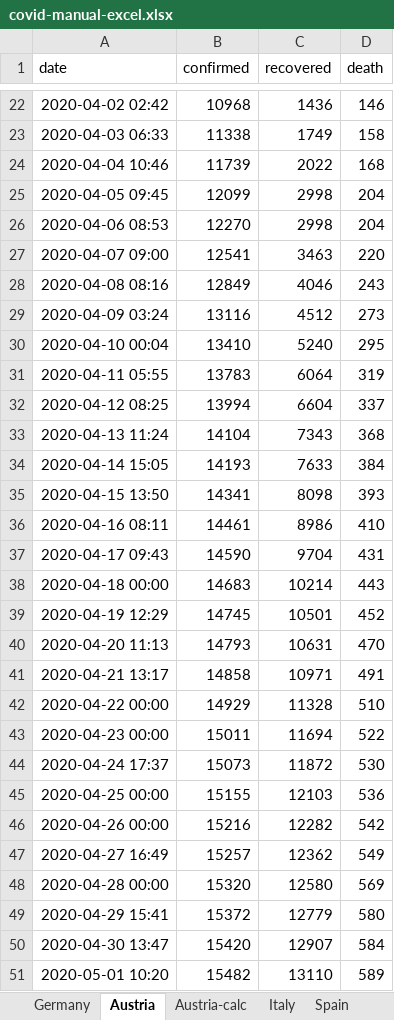
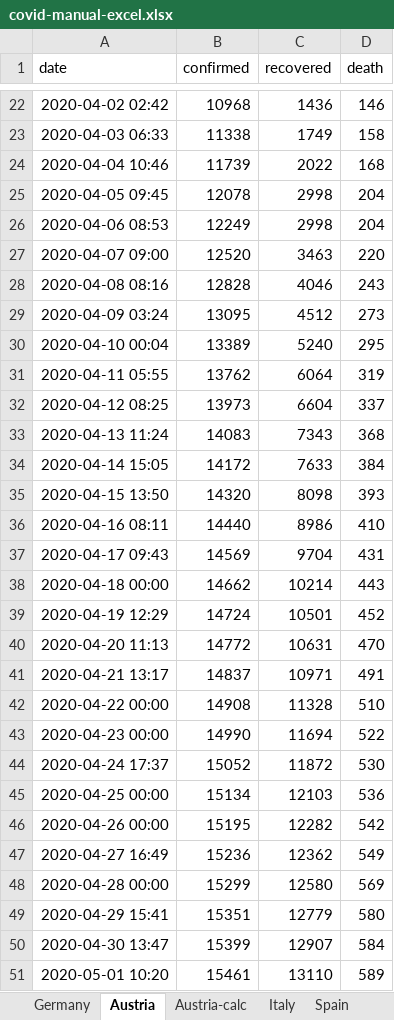
Before and after one commit to cs224/covid-19-data-analysis, an Excel workbook: covid-manual-excel.xlsx, sheet Austria, drawn as a sheet; only a part is shown, gaps mark what is left out; values as stored, in another font and other column widths than the file's, no borders; the diff covers the shown part only; the diff names each change by its address in the sheet, - before the commit and + after, or states it on an @@ line.

```diff
--- a/covid-manual-excel.xlsx (sheet Austria)
+++ b/covid-manual-excel.xlsx (sheet Austria)
-B25 (confirmed): 12099
+B25 (confirmed): 12078
-B26 (confirmed): 12270
+B26 (confirmed): 12249
-B27 (confirmed): 12541
+B27 (confirmed): 12520
-B28 (confirmed): 12849
+B28 (confirmed): 12828
-B29 (confirmed): 13116
+B29 (confirmed): 13095
-B30 (confirmed): 13410
+B30 (confirmed): 13389
-B31 (confirmed): 13783
+B31 (confirmed): 13762
-B32 (confirmed): 13994
+B32 (confirmed): 13973
-B33 (confirmed): 14104
+B33 (confirmed): 14083
-B34 (confirmed): 14193
+B34 (confirmed): 14172
-B35 (confirmed): 14341
+B35 (confirmed): 14320
-B36 (confirmed): 14461
+B36 (confirmed): 14440
-B37 (confirmed): 14590
+B37 (confirmed): 14569
-B38 (confirmed): 14683
+B38 (confirmed): 14662
-B39 (confirmed): 14745
+B39 (confirmed): 14724
-B40 (confirmed): 14793
+B40 (confirmed): 14772
-B41 (confirmed): 14858
+B41 (confirmed): 14837
-B42 (confirmed): 14929
+B42 (confirmed): 14908
-B43 (confirmed): 15011
+B43 (confirmed): 14990
-B44 (confirmed): 15073
+B44 (confirmed): 15052
-B45 (confirmed): 15155
+B45 (confirmed): 15134
-B46 (confirmed): 15216
+B46 (confirmed): 15195
-B47 (confirmed): 15257
+B47 (confirmed): 15236
-B48 (confirmed): 15320
+B48 (confirmed): 15299
-B49 (confirmed): 15372
+B49 (confirmed): 15351
-B50 (confirmed): 15420
+B50 (confirmed): 15399
-B51 (confirmed): 15482
+B51 (confirmed): 15461
```
Also changed, not shown: 2 added rows and 4 edited cells elsewhere in this sheet, sheet Austria-calc, sheet Germany, 1 other file.
